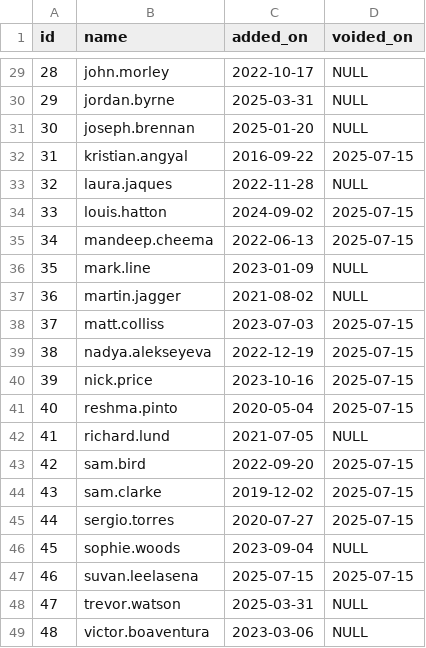
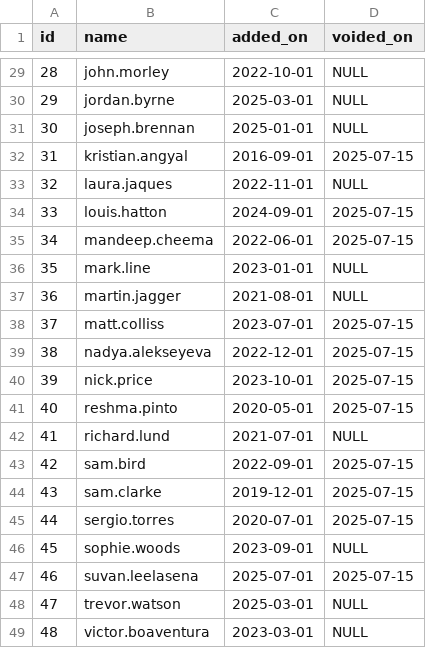
Before and after one commit to samc13/random-person-selector, a CSV file: names.csv, drawn as a sheet; only a part is shown, gaps mark what is left out; the diff covers the shown part only.

```diff
--- a/names.csv
+++ b/names.csv
@@ -29,21 +29,21 @@ id,name,added_on,voided_on
-28,john.morley,2022-10-17,NULL
-29,jordan.byrne,2025-03-31,NULL
-30,joseph.brennan,2025-01-20,NULL
-31,kristian.angyal,2016-09-22,2025-07-15
-32,laura.jaques,2022-11-28,NULL
-33,louis.hatton,2024-09-02,2025-07-15
-34,mandeep.cheema,2022-06-13,2025-07-15
-35,mark.line,2023-01-09,NULL
-36,martin.jagger,2021-08-02,NULL
-37,matt.colliss,2023-07-03,2025-07-15
-38,nadya.alekseyeva,2022-12-19,2025-07-15
-39,nick.price,2023-10-16,2025-07-15
-40,reshma.pinto,2020-05-04,2025-07-15
-41,richard.lund,2021-07-05,NULL
-42,sam.bird,2022-09-20,2025-07-15
-43,sam.clarke,2019-12-02,2025-07-15
-44,sergio.torres,2020-07-27,2025-07-15
-45,sophie.woods,2023-09-04,NULL
-46,suvan.leelasena,2025-07-15,2025-07-15
-47,trevor.watson,2025-03-31,NULL
-48,victor.boaventura,2023-03-06,NULL
+28,john.morley,2022-10-01,NULL
+29,jordan.byrne,2025-03-01,NULL
+30,joseph.brennan,2025-01-01,NULL
+31,kristian.angyal,2016-09-01,2025-07-15
+32,laura.jaques,2022-11-01,NULL
+33,louis.hatton,2024-09-01,2025-07-15
+34,mandeep.cheema,2022-06-01,2025-07-15
+35,mark.line,2023-01-01,NULL
+36,martin.jagger,2021-08-01,NULL
+37,matt.colliss,2023-07-01,2025-07-15
+38,nadya.alekseyeva,2022-12-01,2025-07-15
+39,nick.price,2023-10-01,2025-07-15
+40,reshma.pinto,2020-05-01,2025-07-15
+41,richard.lund,2021-07-01,NULL
+42,sam.bird,2022-09-01,2025-07-15
+43,sam.clarke,2019-12-01,2025-07-15
+44,sergio.torres,2020-07-01,2025-07-15
+45,sophie.woods,2023-09-01,NULL
+46,suvan.leelasena,2025-07-01,2025-07-15
+47,trevor.watson,2025-03-01,NULL
+48,victor.boaventura,2023-03-01,NULL
```
Also changed, not shown: 27 edited cells elsewhere in this file.
